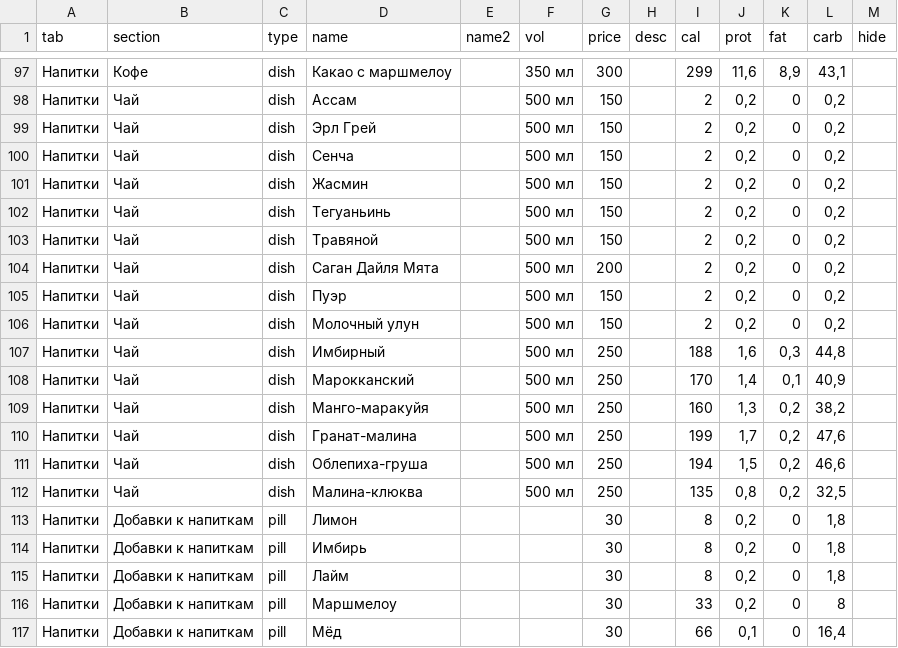
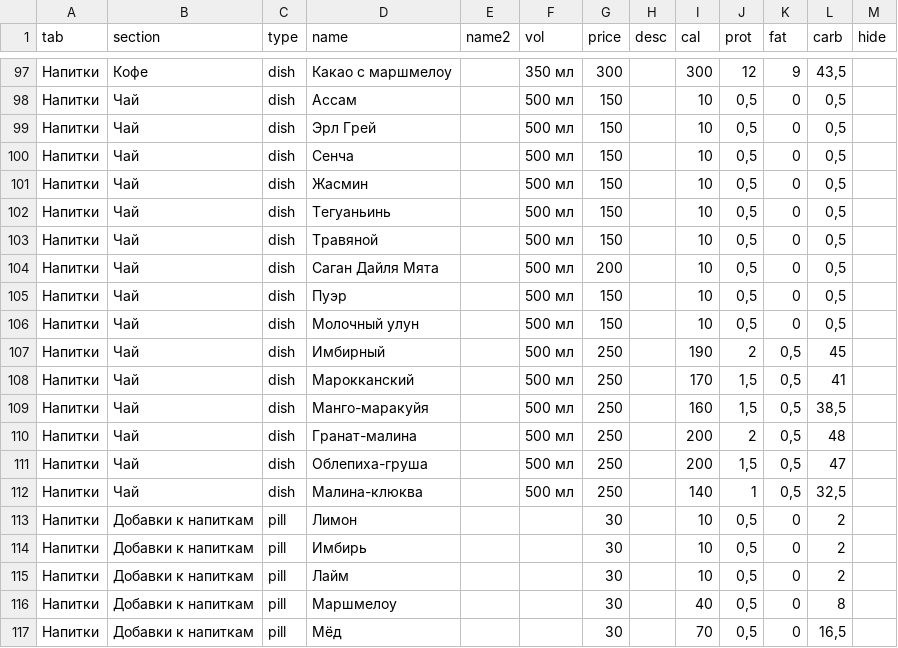
Before and after one commit to Top4Rest/Menu, a CSV file: data/menu.csv, drawn as a sheet; only a part is shown, gaps mark what is left out; the diff covers the shown part only.

```diff
--- a/data/menu.csv
+++ b/data/menu.csv
@@ -97,21 +97,21 @@ tab,section,type,name,name2,vol,price,desc,cal,prot,fat,carb,hide
-Напитки,Кофе,dish,Какао с маршмелоу,,350 мл,300,,299,"11,6","8,9","43,1",
-Напитки,Чай,dish,Ассам,,500 мл,150,,2,"0,2",0,"0,2",
-Напитки,Чай,dish,Эрл Грей,,500 мл,150,,2,"0,2",0,"0,2",
-Напитки,Чай,dish,Сенча,,500 мл,150,,2,"0,2",0,"0,2",
-Напитки,Чай,dish,Жасмин,,500 мл,150,,2,"0,2",0,"0,2",
-Напитки,Чай,dish,Тегуаньинь,,500 мл,150,,2,"0,2",0,"0,2",
-Напитки,Чай,dish,Травяной,,500 мл,150,,2,"0,2",0,"0,2",
-Напитки,Чай,dish,Саган Дайля Мята,,500 мл,200,,2,"0,2",0,"0,2",
-Напитки,Чай,dish,Пуэр,,500 мл,150,,2,"0,2",0,"0,2",
-Напитки,Чай,dish,Молочный улун,,500 мл,150,,2,"0,2",0,"0,2",
-Напитки,Чай,dish,Имбирный,,500 мл,250,,188,"1,6","0,3","44,8",
-Напитки,Чай,dish,Марокканский,,500 мл,250,,170,"1,4","0,1","40,9",
-Напитки,Чай,dish,Манго-маракуйя,,500 мл,250,,160,"1,3","0,2","38,2",
-Напитки,Чай,dish,Гранат-малина,,500 мл,250,,199,"1,7","0,2","47,6",
-Напитки,Чай,dish,Облепиха-груша,,500 мл,250,,194,"1,5","0,2","46,6",
-Напитки,Чай,dish,Малина-клюква,,500 мл,250,,135,"0,8","0,2","32,5",
-Напитки,Добавки к напиткам,pill,Лимон,,,30,,8,"0,2",0,"1,8",
-Напитки,Добавки к напиткам,pill,Имбирь,,,30,,8,"0,2",0,"1,8",
-Напитки,Добавки к напиткам,pill,Лайм,,,30,,8,"0,2",0,"1,8",
-Напитки,Добавки к напиткам,pill,Маршмелоу,,,30,,33,"0,2",0,8,
-Напитки,Добавки к напиткам,pill,Мёд,,,30,,66,"0,1",0,"16,4",
+Напитки,Кофе,dish,Какао с маршмелоу,,350 мл,300,,300,12,9,"43,5",
+Напитки,Чай,dish,Ассам,,500 мл,150,,10,"0,5",0,"0,5",
+Напитки,Чай,dish,Эрл Грей,,500 мл,150,,10,"0,5",0,"0,5",
+Напитки,Чай,dish,Сенча,,500 мл,150,,10,"0,5",0,"0,5",
+Напитки,Чай,dish,Жасмин,,500 мл,150,,10,"0,5",0,"0,5",
+Напитки,Чай,dish,Тегуаньинь,,500 мл,150,,10,"0,5",0,"0,5",
+Напитки,Чай,dish,Травяной,,500 мл,150,,10,"0,5",0,"0,5",
+Напитки,Чай,dish,Саган Дайля Мята,,500 мл,200,,10,"0,5",0,"0,5",
+Напитки,Чай,dish,Пуэр,,500 мл,150,,10,"0,5",0,"0,5",
+Напитки,Чай,dish,Молочный улун,,500 мл,150,,10,"0,5",0,"0,5",
+Напитки,Чай,dish,Имбирный,,500 мл,250,,190,2,"0,5",45,
+Напитки,Чай,dish,Марокканский,,500 мл,250,,170,"1,5","0,5",41,
+Напитки,Чай,dish,Манго-маракуйя,,500 мл,250,,160,"1,5","0,5","38,5",
+Напитки,Чай,dish,Гранат-малина,,500 мл,250,,200,2,"0,5",48,
+Напитки,Чай,dish,Облепиха-груша,,500 мл,250,,200,"1,5","0,5",47,
+Напитки,Чай,dish,Малина-клюква,,500 мл,250,,140,1,"0,5","32,5",
+Напитки,Добавки к напиткам,pill,Лимон,,,30,,10,"0,5",0,2,
+Напитки,Добавки к напиткам,pill,Имбирь,,,30,,10,"0,5",0,2,
+Напитки,Добавки к напиткам,pill,Лайм,,,30,,10,"0,5",0,2,
+Напитки,Добавки к напиткам,pill,Маршмелоу,,,30,,40,"0,5",0,8,
+Напитки,Добавки к напиткам,pill,Мёд,,,30,,70,"0,5",0,"16,5",
```
Also changed, not shown: 84 edited cells elsewhere in this file, data/sostav.csv.
